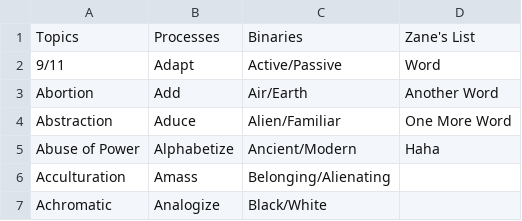
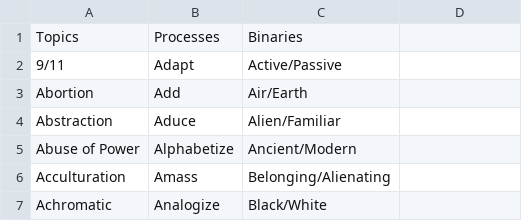
Before and after one commit to profsucrose/randomizer-nonstatic, a CSV file: lists/lists.csv, drawn as a sheet; only a part is shown; the diff names each change by its address in the sheet, - before the commit and + after, or states it on an @@ line.

Commit message:
Add files via upload

```diff
--- a/lists/lists.csv
+++ b/lists/lists.csv
-D1: Zane's List
+D1: (empty)
-D2: Word
+D2: (empty)
-D3: Another Word
+D3: (empty)
-D4: One More Word
+D4: (empty)
-D5: Haha
+D5: (empty)
```
